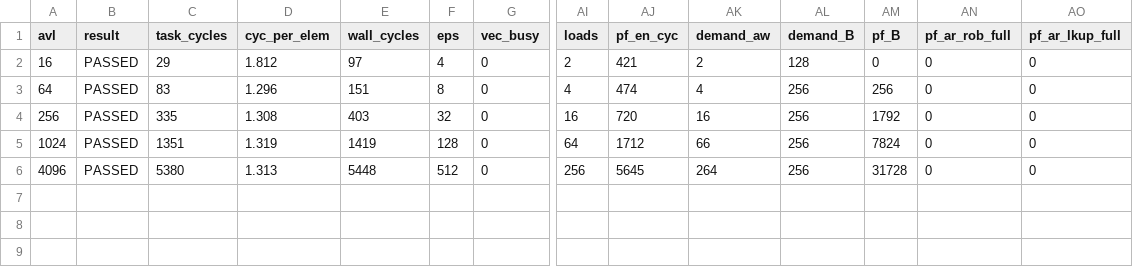
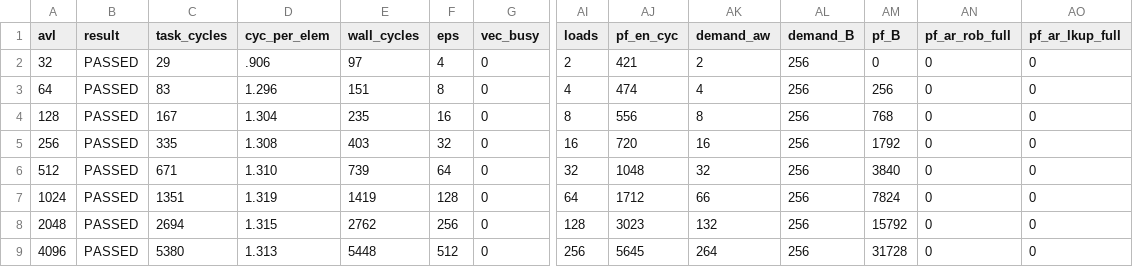
Before and after one commit to WWeiying/ara, a CSV file: hardware/avl_sweep_out/vsswap_hdv.csv, drawn as a sheet; only a part is shown, gaps mark what is left out; rows hold the shown columns only; the diff names each change by its address in the sheet, - before the commit and + after, or states it on an @@ line.

```diff
--- a/hardware/avl_sweep_out/vsswap_hdv.csv
+++ b/hardware/avl_sweep_out/vsswap_hdv.csv
-A2 (avl): 16
+A2 (avl): 32
-D2 (cyc_per_elem): 1.812
+D2 (cyc_per_elem): .906
-AL2 (demand_B): 128
+AL2 (demand_B): 256
+row 4: 128 | PASSED | 167 | 1.304 | 235 | 16 | 0 | 8 | 556 | 8 | 256 | 768 | 0 | 0
+row 6: 512 | PASSED | 671 | 1.310 | 739 | 64 | 0 | 32 | 1048 | 32 | 256 | 3840 | 0 | 0
+row 8: 2048 | PASSED | 2694 | 1.315 | 2762 | 256 | 0 | 128 | 3023 | 132 | 256 | 15792 | 0 | 0
```
Also changed, not shown: hardware/avl_sweep_out/vsaxpy_hdv.csv, hardware/avl_sweep_out/vsdot_hdv.csv, 51 other files.
